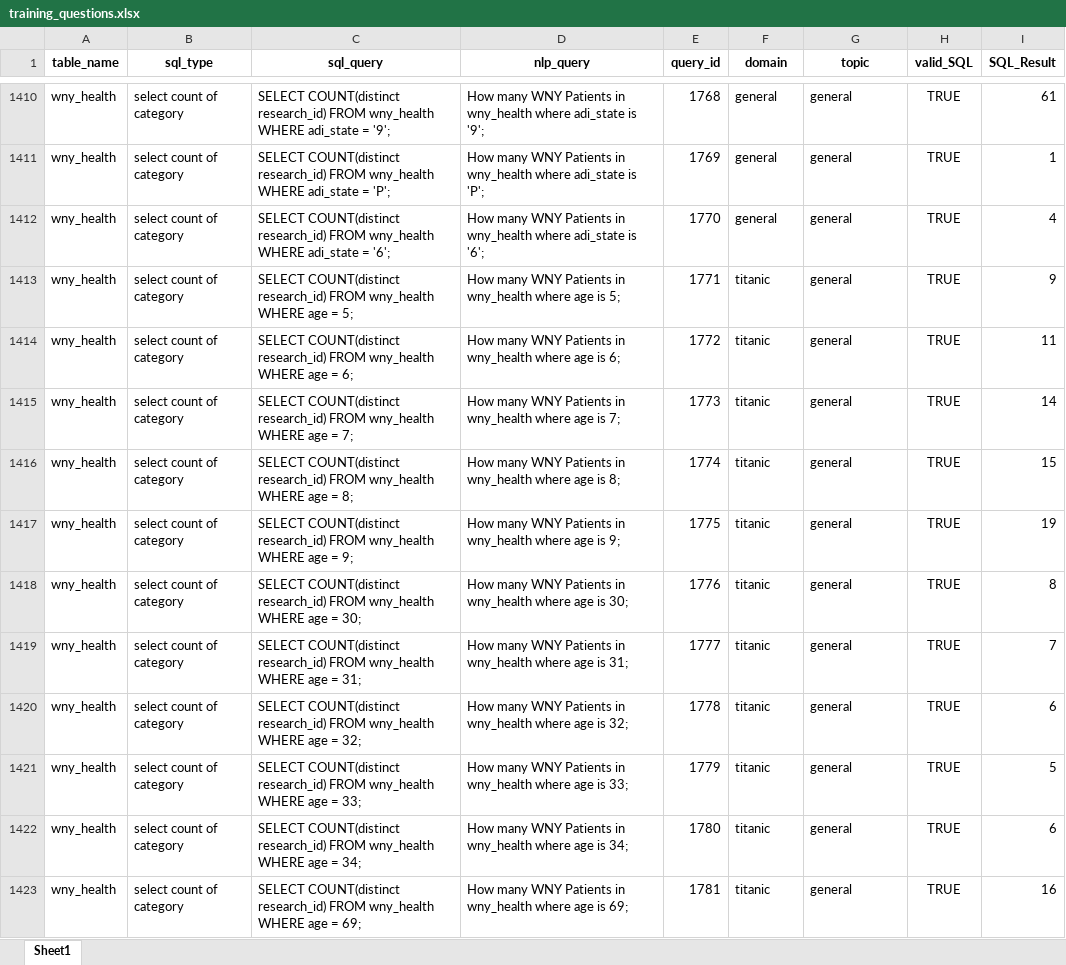
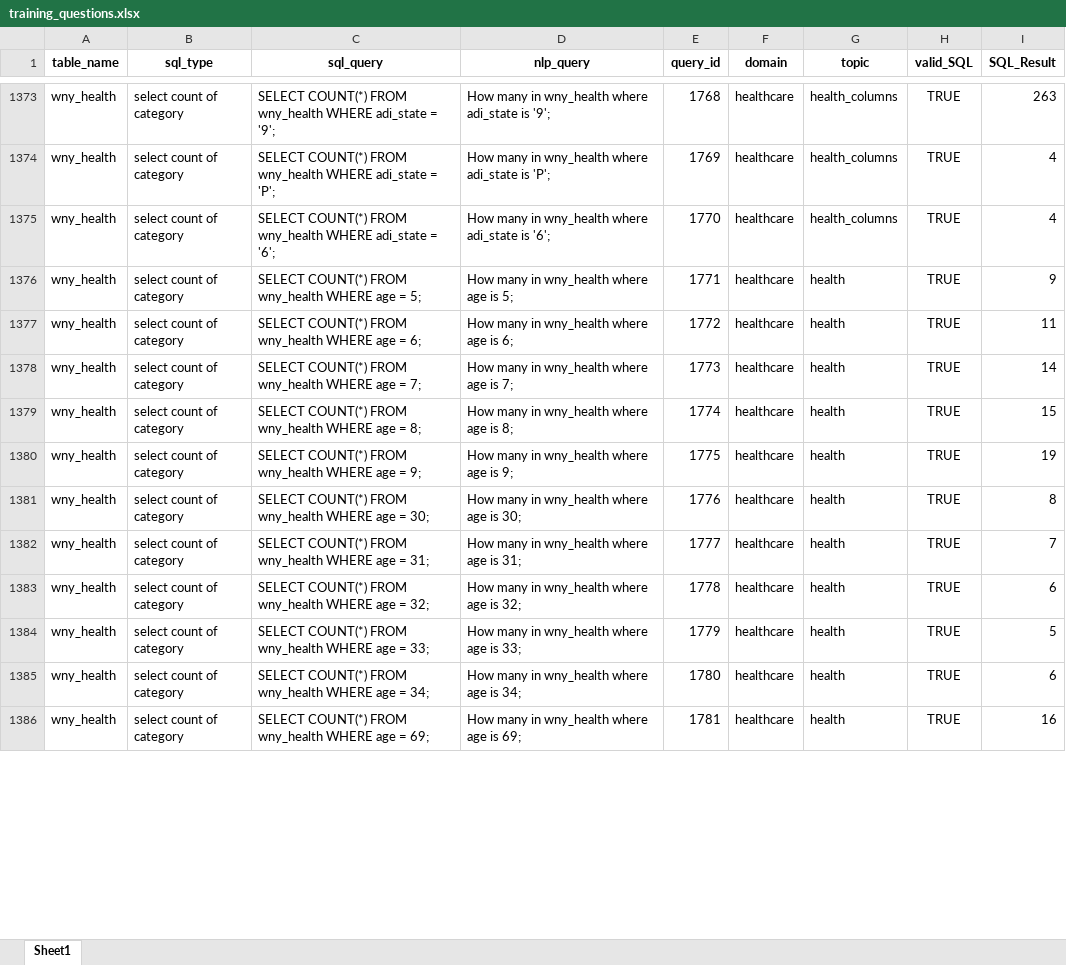
Before and after one commit to JoeEberle/generate_SQL, an Excel workbook: training_questions.xlsx, sheet Sheet1, drawn as a sheet; only a part is shown, gaps mark what is left out; values as stored, in another font and other column widths than the file's, no borders; addresses are those after the commit; the diff covers the shown part only; the diff names each change by its address in the sheet, - before the commit and + after, or states it on an @@ line.

```diff
--- a/training_questions.xlsx (sheet Sheet1)
+++ b/training_questions.xlsx (sheet Sheet1)
-C1373 (sql_query): SELECT COUNT(distinct research_id) FROM wny_health…
+C1373 (sql_query): SELECT COUNT(*) FROM wny_health…
-D1373 (nlp_query): How many WNY Patients in wny_health…
+D1373 (nlp_query): How many in wny_health…
-F1373:F1375 (domain): general
+F1373:F1375 (domain): healthcare
-G1373:G1375 (topic): general
+G1373:G1375 (topic): health_columns
-I1373 (SQL_Result): 61
+I1373 (SQL_Result): 263
-C1374 (sql_query): SELECT COUNT(distinct research_id) FROM wny_health…
+C1374 (sql_query): SELECT COUNT(*) FROM wny_health…
-D1374 (nlp_query): How many WNY Patients in wny_health…
+D1374 (nlp_query): How many in wny_health…
-I1374 (SQL_Result): 1
+I1374 (SQL_Result): 4
-C1375 (sql_query): SELECT COUNT(distinct research_id) FROM wny_health…
+C1375 (sql_query): SELECT COUNT(*) FROM wny_health…
-D1375 (nlp_query): How many WNY Patients in wny_health…
+D1375 (nlp_query): How many in wny_health…
-C1376 (sql_query): SELECT COUNT(distinct research_id) FROM wny_health…
+C1376 (sql_query): SELECT COUNT(*) FROM wny_health…
-D1376 (nlp_query): How many WNY Patients in wny_health where age is 5;
+D1376 (nlp_query): How many in wny_health where age is 5;
-F1376:F1386 (domain): titanic
+F1376:F1386 (domain): healthcare
-G1376:G1386 (topic): general
+G1376:G1386 (topic): health
-C1377 (sql_query): SELECT COUNT(distinct research_id) FROM wny_health…
+C1377 (sql_query): SELECT COUNT(*) FROM wny_health…
-D1377 (nlp_query): How many WNY Patients in wny_health where age is 6;
+D1377 (nlp_query): How many in wny_health where age is 6;
-C1378 (sql_query): SELECT COUNT(distinct research_id) FROM wny_health…
+C1378 (sql_query): SELECT COUNT(*) FROM wny_health…
-D1378 (nlp_query): How many WNY Patients in wny_health where age is 7;
+D1378 (nlp_query): How many in wny_health where age is 7;
-C1379 (sql_query): SELECT COUNT(distinct research_id) FROM wny_health…
+C1379 (sql_query): SELECT COUNT(*) FROM wny_health…
-D1379 (nlp_query): How many WNY Patients in wny_health where age is 8;
+D1379 (nlp_query): How many in wny_health where age is 8;
-C1380 (sql_query): SELECT COUNT(distinct research_id) FROM wny_health…
+C1380 (sql_query): SELECT COUNT(*) FROM wny_health…
-D1380 (nlp_query): How many WNY Patients in wny_health where age is 9;
+D1380 (nlp_query): How many in wny_health where age is 9;
-C1381 (sql_query): SELECT COUNT(distinct research_id) FROM wny_health…
+C1381 (sql_query): SELECT COUNT(*) FROM wny_health…
-D1381 (nlp_query): How many WNY Patients in wny_health…
+D1381 (nlp_query): How many in wny_health…
-C1382 (sql_query): SELECT COUNT(distinct research_id) FROM wny_health…
+C1382 (sql_query): SELECT COUNT(*) FROM wny_health…
-D1382 (nlp_query): How many WNY Patients in wny_health…
+D1382 (nlp_query): How many in wny_health…
-C1383 (sql_query): SELECT COUNT(distinct research_id) FROM wny_health…
+C1383 (sql_query): SELECT COUNT(*) FROM wny_health…
-D1383 (nlp_query): How many WNY Patients in wny_health…
+D1383 (nlp_query): How many in wny_health…
-C1384 (sql_query): SELECT COUNT(distinct research_id) FROM wny_health…
+C1384 (sql_query): SELECT COUNT(*) FROM wny_health…
-D1384 (nlp_query): How many WNY Patients in wny_health…
+D1384 (nlp_query): How many in wny_health…
-C1385 (sql_query): SELECT COUNT(distinct research_id) FROM wny_health…
+C1385 (sql_query): SELECT COUNT(*) FROM wny_health…
-D1385 (nlp_query): How many WNY Patients in wny_health…
+D1385 (nlp_query): How many in wny_health…
-C1386 (sql_query): SELECT COUNT(distinct research_id) FROM wny_health…
+C1386 (sql_query): SELECT COUNT(*) FROM wny_health…
-D1386 (nlp_query): How many WNY Patients in wny_health…
+D1386 (nlp_query): How many in wny_health…
```
Also changed, not shown: 37 removed rows and 1529 edited cells elsewhere in this sheet, 5 other files.
